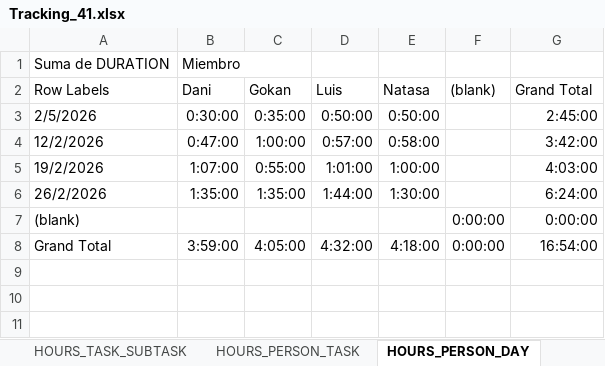
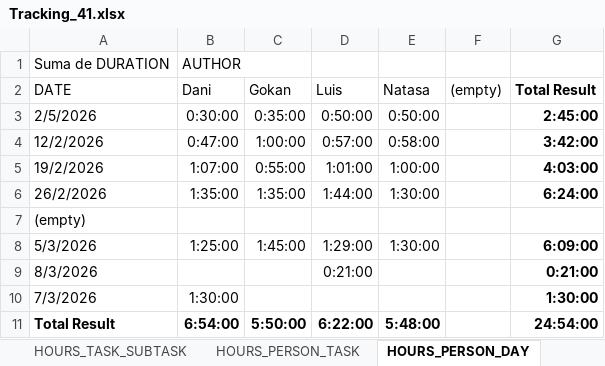
Before and after one commit to DanielMoralex/PIGS_project, an Excel workbook: Tracking_41.xlsx, sheet HOURS_PERSON_DAY, drawn as a sheet; values as stored, in another font and other column widths than the file's, no borders; removed rows and columns are numbered as before the commit, all else as after; the diff names each change by its address in the sheet, - before the commit and + after, or states it on an @@ line.

```diff
--- a/Tracking_41.xlsx (sheet HOURS_PERSON_DAY)
+++ b/Tracking_41.xlsx (sheet HOURS_PERSON_DAY)
-B1 (Dani): Miembro
+B1 (Dani): AUTHOR
-A2: Row Labels
+A2: DATE
-F2: (blank)
+F2: (empty)
-G2: Grand Total
+G2: Total Result
-G2:G6 bold: off
+G2:G6 bold: on
-row 7: (blank) |  |  |  |  | 0:00:00 | 0:00:00
-row 8: Grand Total | 3:59:00 | 4:05:00 | 4:32:00 | 4:18:00 | 0:00:00 | 16:54:00
+row 7: (empty)
+row 8: 5/3/2026 | 1:25:00 | 1:45:00 | 1:29:00 | 1:30:00 |  | 6:09:00
+row 9: 8/3/2026 |  |  | 0:21:00 |  |  | 0:21:00
+row 10: 7/3/2026 | 1:30:00 |  |  |  |  | 1:30:00
+row 11: Total Result | 6:54:00 | 5:50:00 | 6:22:00 | 5:48:00 |  | 24:54:00
```
Also changed, not shown: sheet TRACKING, sheet WBS, sheet HOURS_PERSON_TASK, sheet HOURS_TASK_SUBTASK, charts or pictures, 3 other files.
